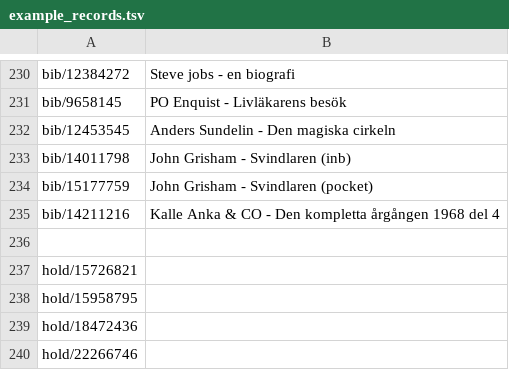
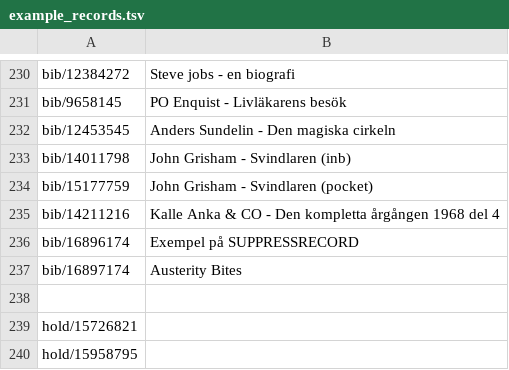
Before and after one commit to libris/librisxl, a TSV file: scripts/example_records.tsv, drawn as a sheet; only a part is shown, gaps mark what is left out; the shorter side is filled out with more unchanged rows; the diff names each change by its address in the sheet, - before the commit and + after, or states it on an @@ line.

Commit message:
Filter out suppressed records from oaipmh import

```diff
--- a/scripts/example_records.tsv
+++ b/scripts/example_records.tsv
+row 236: bib/16896174 | Exempel på SUPPRESSRECORD
+row 237: bib/16897174 | Austerity Bites
```
Also changed, not shown: 4 other files.
